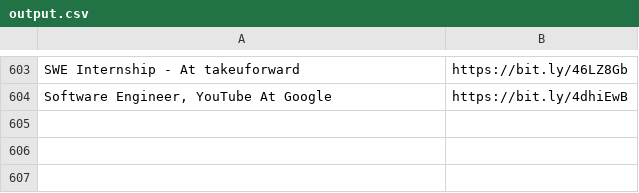
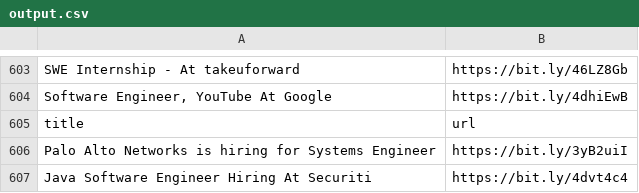
Before and after one commit to AbyvargheseMandapathel/job_updates_bot, a CSV file: output.csv, drawn as a sheet; only a part is shown, gaps mark what is left out; the diff names each change by its address in the sheet, - before the commit and + after, or states it on an @@ line.

Commit message:
Update output.csv - 2024-08-12 15:33:41

```diff
--- a/output.csv
+++ b/output.csv
+row 605: title | url
+row 606: Palo Alto Networks is hiring for Systems Engineer | https://bit.ly/3yB2uiI
+row 607: Java Software Engineer Hiring At Securiti | https://bit.ly/4dvt4c4
```
